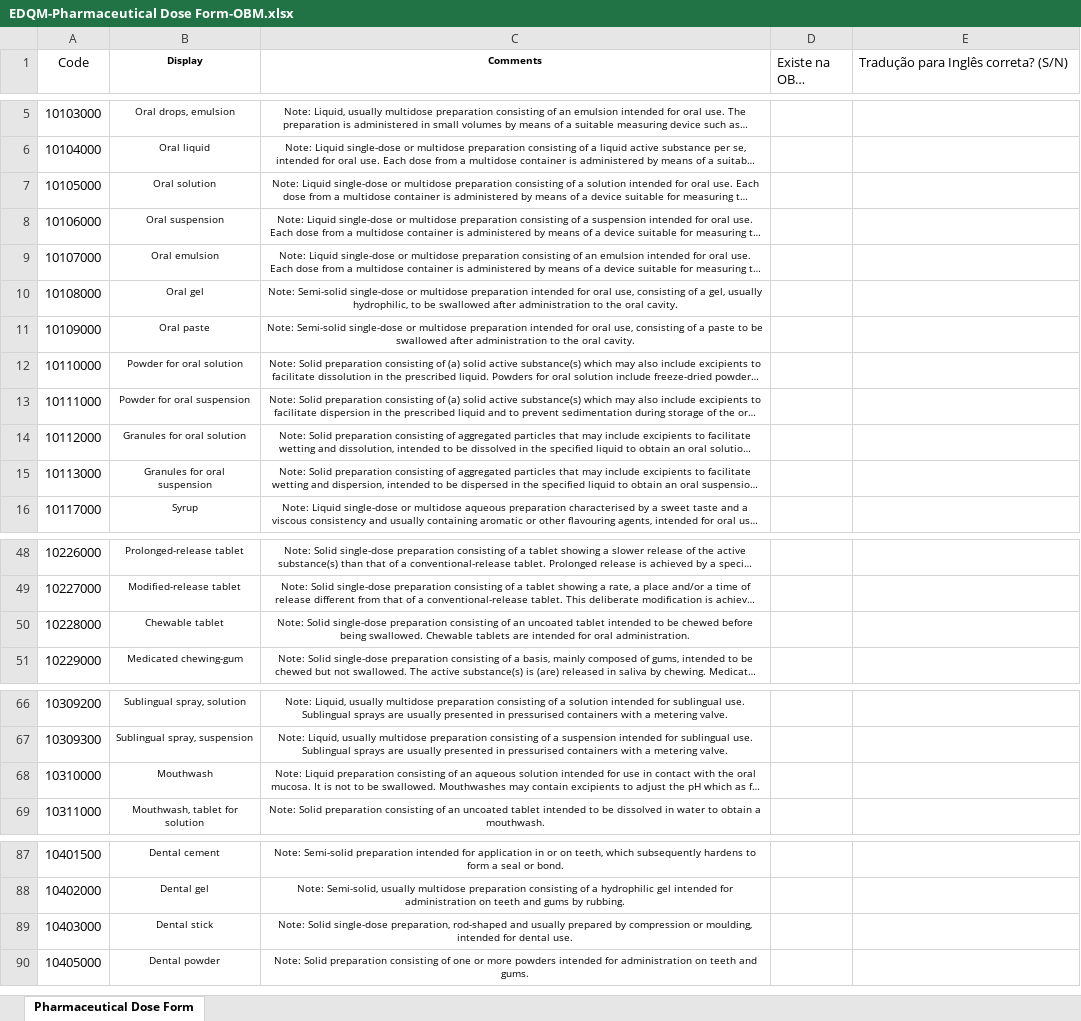
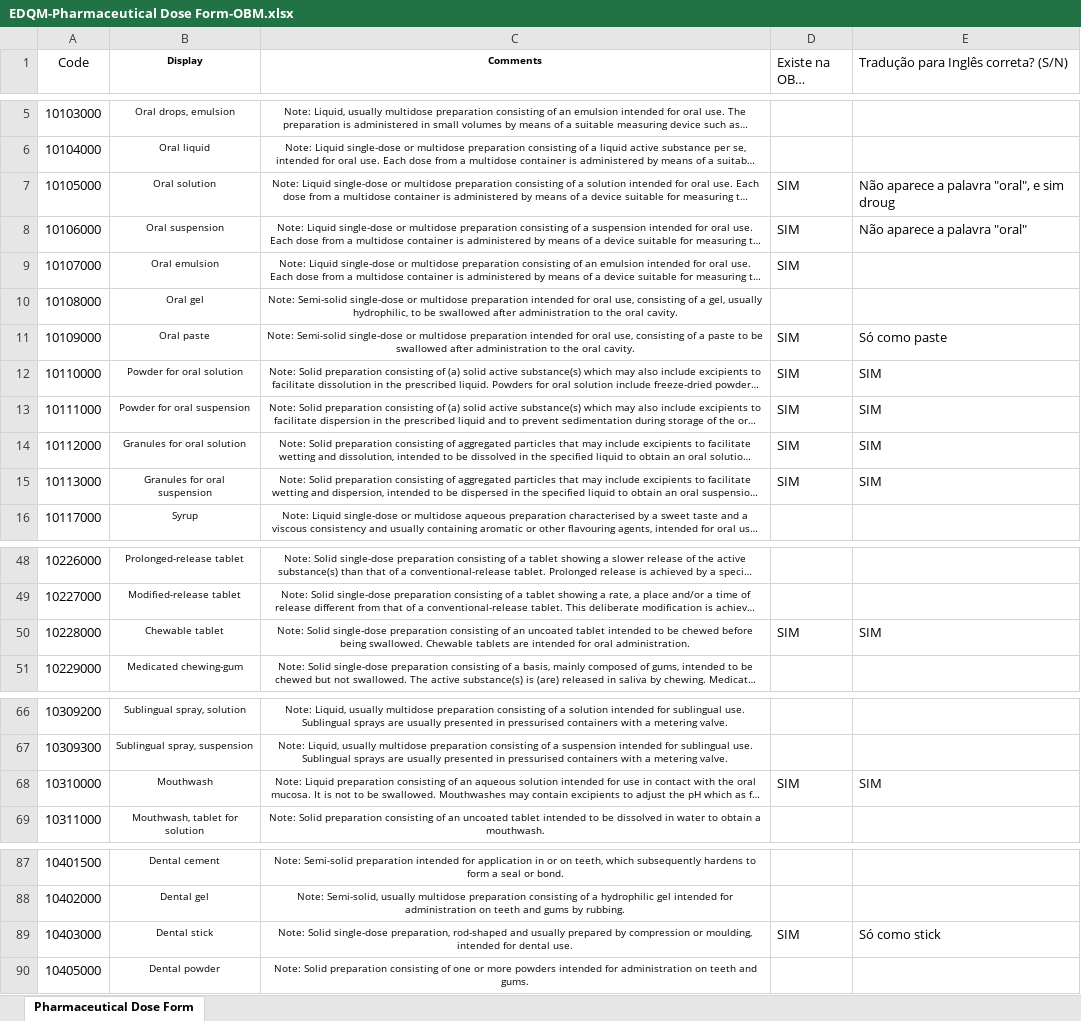
Before and after one commit to moaassis/https-git-codecommit.sa-east-1.amazonaws.com-v1-repos-ips-brasil-documentos, an Excel workbook: Entregaveis/1.RepositorioSemantico/Medicamentos/OBM-EDQM-Validacao/EDQM-Pharmaceutical Dose Form-OBM.xlsx, sheet Pharmaceutical Dose Form, drawn as a sheet; only a part is shown, gaps mark what is left out; long unchanged cells end in …; values as stored, in another font and other column widths than the file's, no borders; the diff names each change by its address in the sheet, - before the commit and + after, or states it on an @@ line.

```diff
--- a/Entregaveis/1.RepositorioSemantico/Medicamentos/OBM-EDQM-Validacao/EDQM-Pharmaceutical Dose Form-OBM.xlsx (sheet Pharmaceutical Dose Form)
+++ b/Entregaveis/1.RepositorioSemantico/Medicamentos/OBM-EDQM-Validacao/EDQM-Pharmaceutical Dose Form-OBM.xlsx (sheet Pharmaceutical Dose Form)
-D7:D9 (Existe na OBM? (S/N)): (empty)
+D7:D9 (Existe na OBM? (S/N)): SIM
-E7: (empty)
+E7: Não aparece a palavra "oral", e sim droug
-E8: (empty)
+E8: Não aparece a palavra "oral"
-D11:D15 (Existe na OBM? (S/N)): (empty)
+D11:D15 (Existe na OBM? (S/N)): SIM
-E11: (empty)
+E11: Só como paste
-E12:E15: (empty)
+E12:E15: SIM
-D50 (Existe na OBM? (S/N)): (empty)
+D50 (Existe na OBM? (S/N)): SIM
-E50: (empty)
+E50: SIM
-D68 (Existe na OBM? (S/N)): (empty)
+D68 (Existe na OBM? (S/N)): SIM
-E68: (empty)
+E68: SIM
-D89 (Existe na OBM? (S/N)): (empty)
+D89 (Existe na OBM? (S/N)): SIM
-E89: (empty)
+E89: Só como stick
```
Also changed, not shown: 6 other files.
